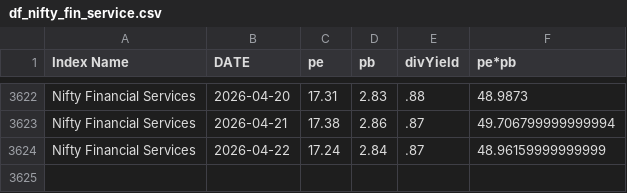
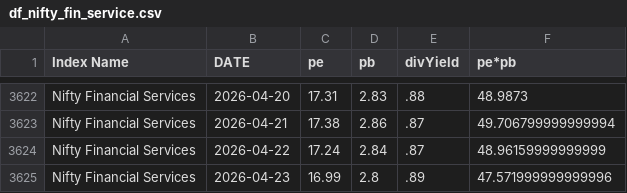
Before and after one commit to mrudulchaudhari/marketpepb, a CSV file: data/df_nifty_fin_service.csv, drawn as a sheet; only a part is shown, gaps mark what is left out; the diff names each change by its address in the sheet, - before the commit and + after, or states it on an @@ line.

```diff
--- a/data/df_nifty_fin_service.csv
+++ b/data/df_nifty_fin_service.csv
+row 3625: Nifty Financial Services | 2026-04-23 | 16.99 | 2.8 | .89 | 47.571999999999996
```
Also changed, not shown: data/df_nifty50.csv, data/df_nifty_mid_select.csv, 2 other files.
